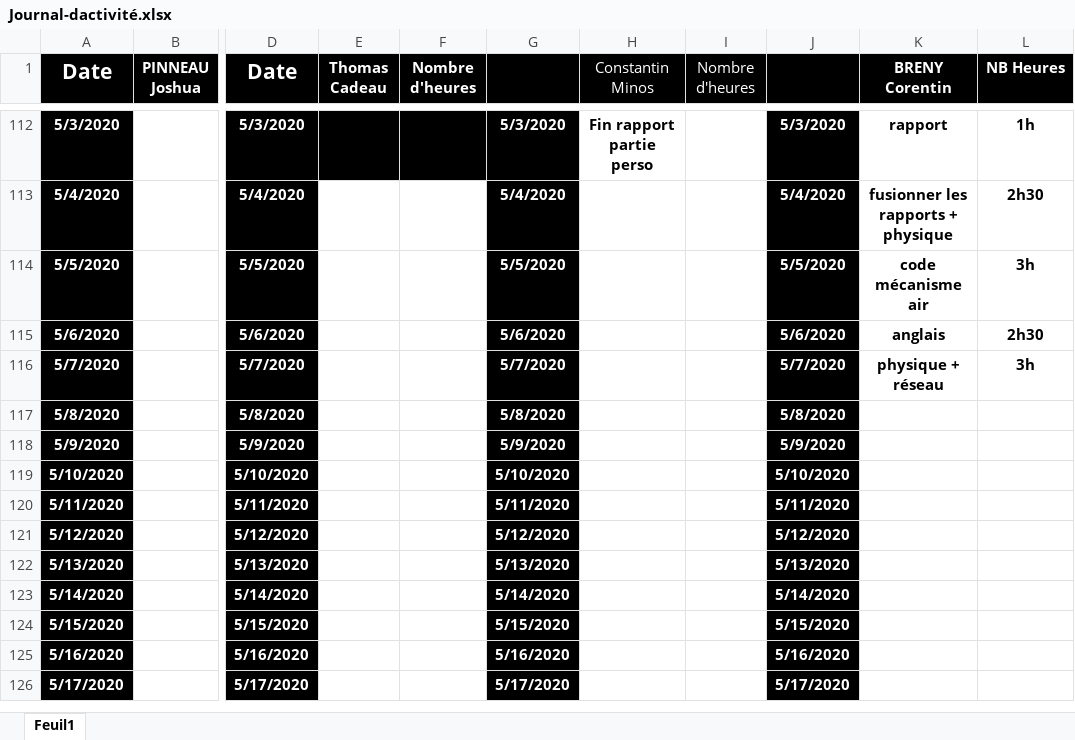
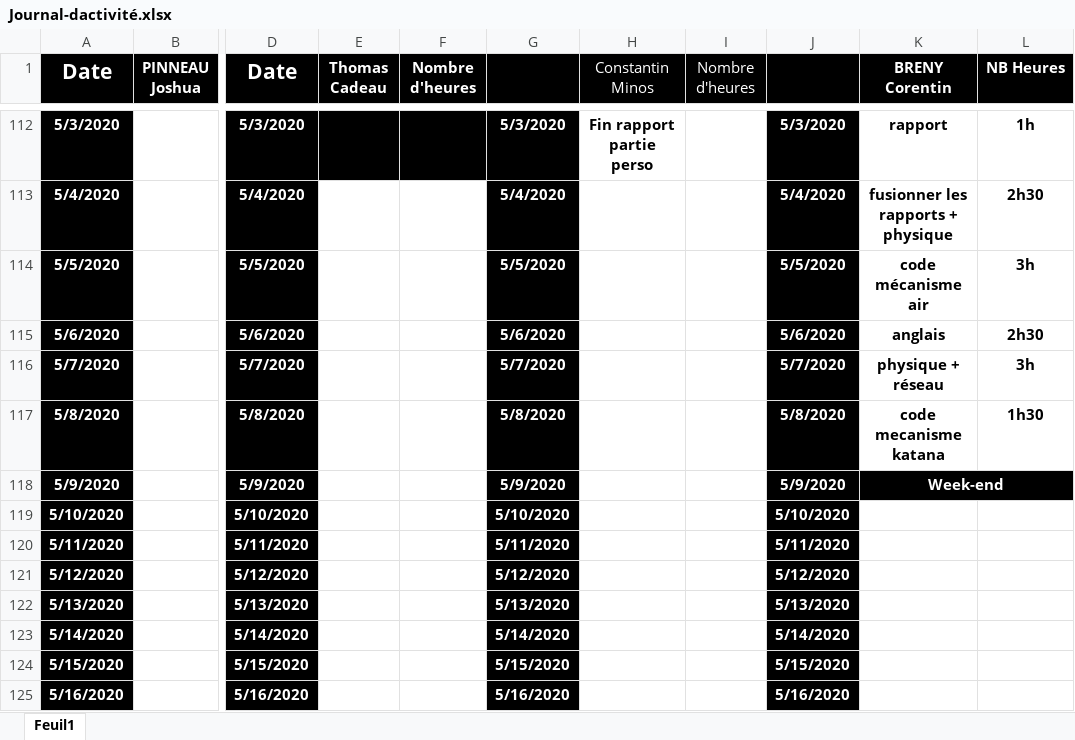
Before and after one commit to corentin-breny/Systeme_Escape_Game_13emePorte, an Excel workbook: Journal d'activité/Journal-dactivité.xlsx, sheet Feuil1, drawn as a sheet; only a part is shown, gaps mark what is left out; the shorter side is filled out with more unchanged rows; values as stored, in another font and other column widths than the file's, no borders; the diff names each change by its address in the sheet, - before the commit and + after, or states it on an @@ line.

Commit message:
code katana

```diff
--- a/Journal d'activité/Journal-dactivité.xlsx (sheet Feuil1)
+++ b/Journal d'activité/Journal-dactivité.xlsx (sheet Feuil1)
-K117 (BRENY Corentin): (empty)
+K117 (BRENY Corentin): code mecanisme katana
-L117 (NB Heures): (empty)
+L117 (NB Heures): 1h30
-K118 (BRENY Corentin): (empty)
+K118 (BRENY Corentin): Week-end
-K118:L118 fill: none
+K118:L118 fill: #000000
+K118:L118 merged
```
Also changed, not shown: 2 other files.
